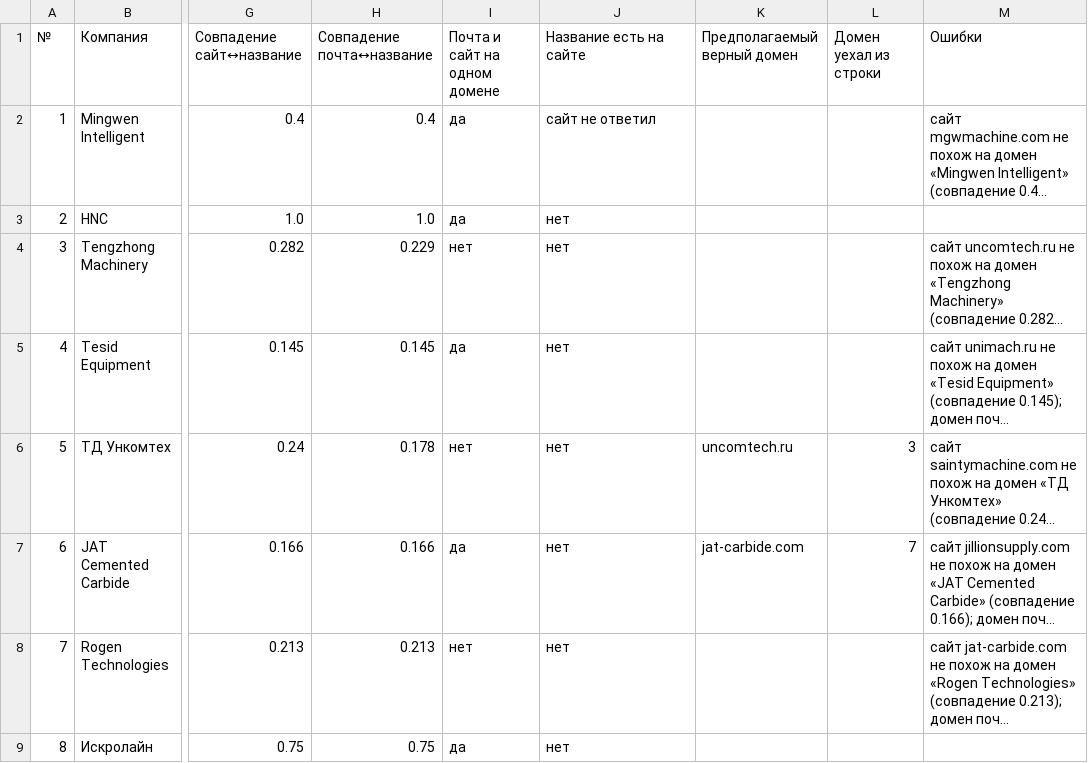
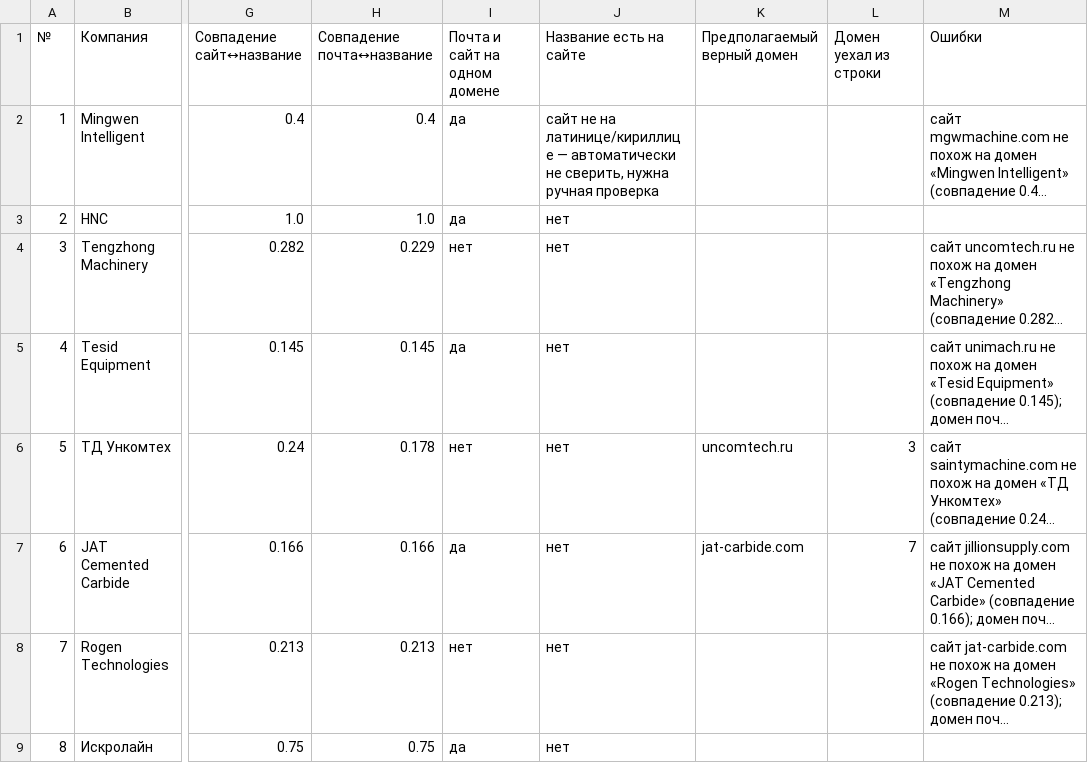
Before and after one commit to code-dmitriy/polza-outreach-test, a CSV file: results/task4_audit.csv, drawn as a sheet; only a part is shown, gaps mark what is left out; long unchanged cells end in …; the diff names each change by its address in the sheet, - before the commit and + after, or states it on an @@ line.

```diff
--- a/results/task4_audit.csv
+++ b/results/task4_audit.csv
-J2 (Название есть на сайте): сайт не ответил
+J2 (Название есть на сайте): сайт не на латинице/кириллице — автоматически не сверить, нужна ручная проверка
```
Also changed, not shown: results/task3_emails.csv, results/task4_personalized.csv, 7 other files.
